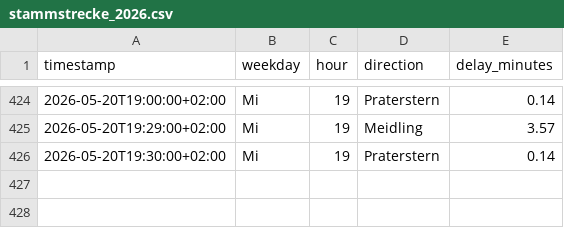
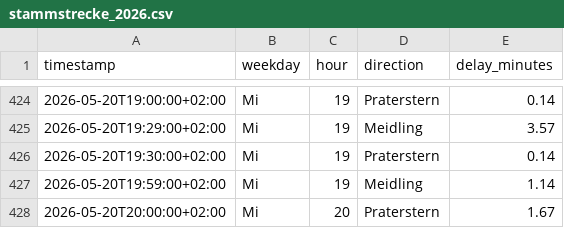
Before and after one commit to Origamihase/wien-oepnv, a CSV file: data/stats/stammstrecke_2026.csv, drawn as a sheet; only a part is shown, gaps mark what is left out.

```diff
--- a/data/stats/stammstrecke_2026.csv
+++ b/data/stats/stammstrecke_2026.csv
@@ -426 +426,3 @@ timestamp,weekday,hour,direction,delay_minutes
 2026-05-20T19:30:00+02:00,Mi,19,Praterstern,0.14
+2026-05-20T19:59:00+02:00,Mi,19,Meidling,1.14
+2026-05-20T20:00:00+02:00,Mi,20,Praterstern,1.67
```
Also changed, not shown: data/stats/stoerungen_2026.csv, 7 other files.
